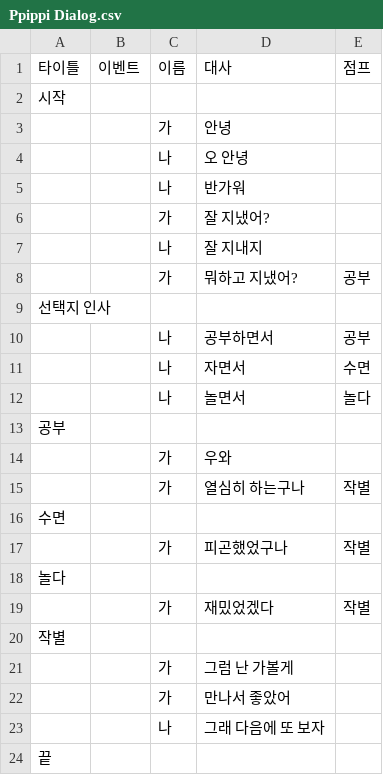
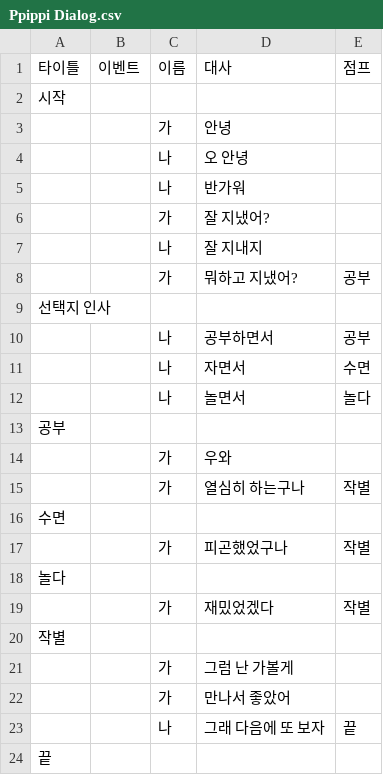
Before and after one commit to rlaskarb0321/Shadow_Of_Memory, a CSV file: Assets/Resources/Ppippi Dialog.csv, drawn as a sheet.

```diff
--- a/Assets/Resources/Ppippi Dialog.csv
+++ b/Assets/Resources/Ppippi Dialog.csv
@@ -22,3 +22,3 @@
 ,,가,만나서 좋았어,
-,,나,그래 다음에 또 보자,
+,,나,그래 다음에 또 보자,끝
 끝,,,,
```
Also changed, not shown: 3 other files.
